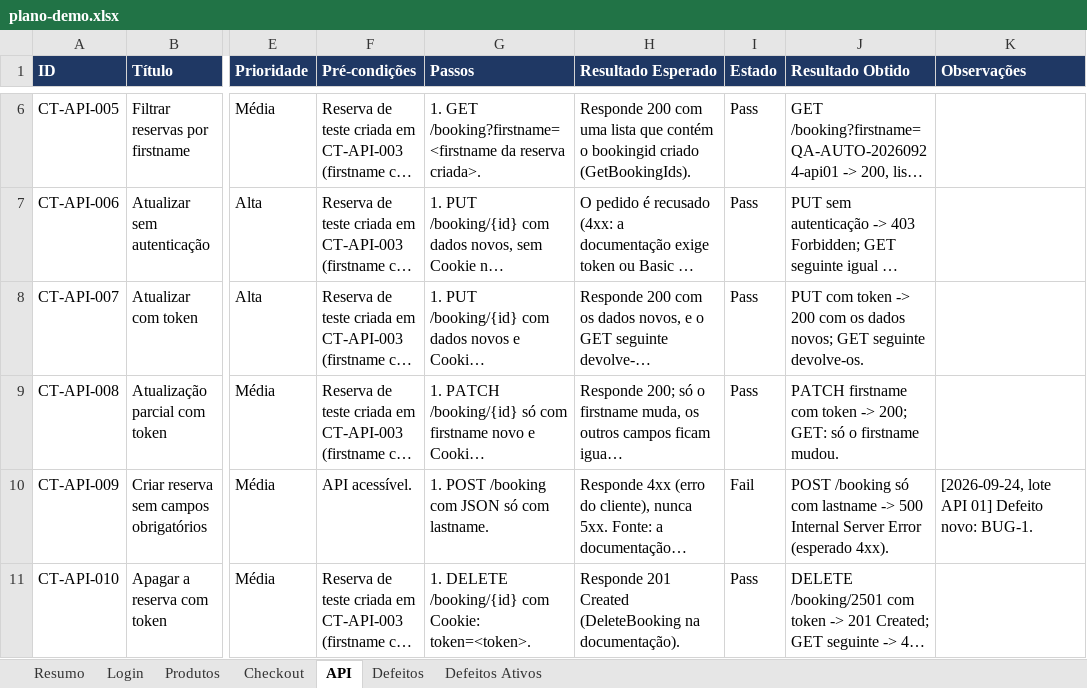
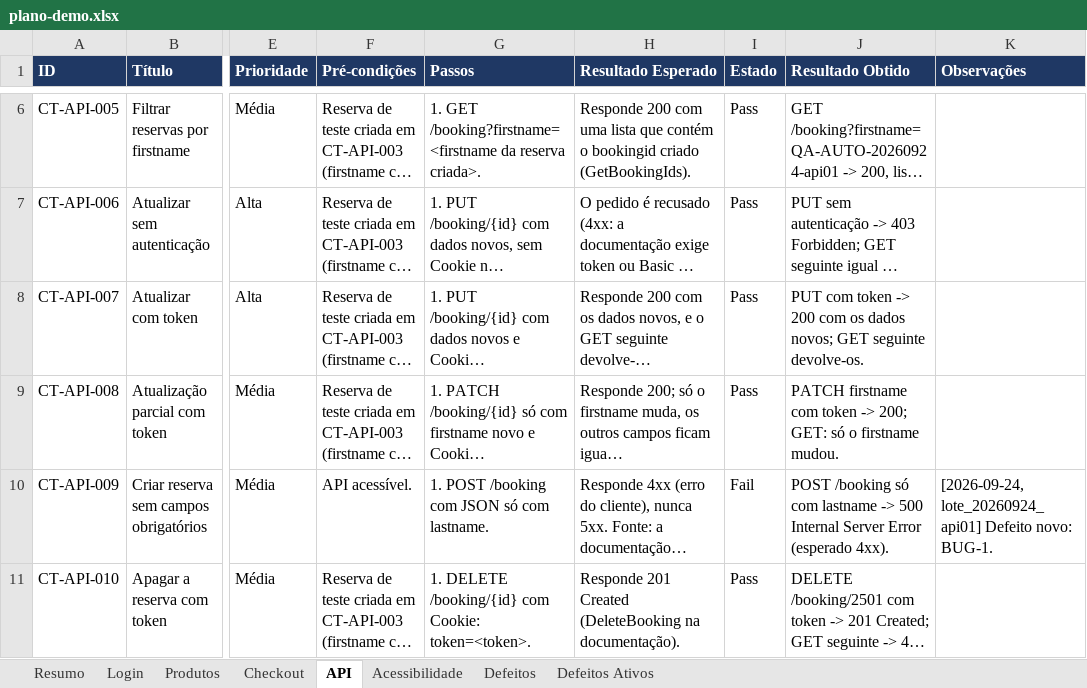
Before and after one commit to pedroalmeida981/qa-assistant, an Excel workbook: examples/demo/workbook/plano-demo.xlsx, sheet API, drawn as a sheet; only a part is shown, gaps mark what is left out; long unchanged cells end in …; values as stored, in another font and other column widths than the file's, no borders; the diff names each change by its address in the sheet, - before the commit and + after, or states it on an @@ line.

```diff
--- a/examples/demo/workbook/plano-demo.xlsx (sheet API)
+++ b/examples/demo/workbook/plano-demo.xlsx (sheet API)
+sheet tab: Acessibilidade
-K10 (Observações): [2026-09-24, lote API 01] Defeito novo:…
+K10 (Observações): [2026-09-24, lote_20260924_api01] Defeito novo:…
```
Also changed, not shown: sheet Resumo, sheet Defeitos, sheet Defeitos Ativos, formulas that keep their value, 18 other files.
